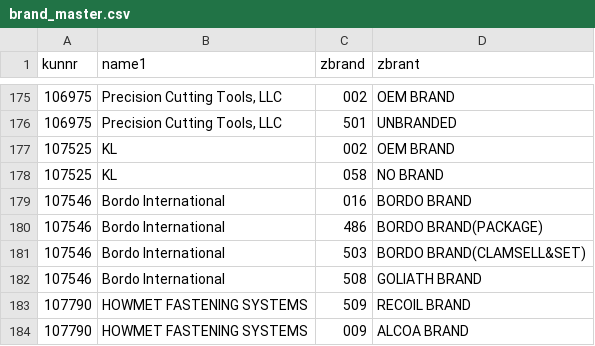
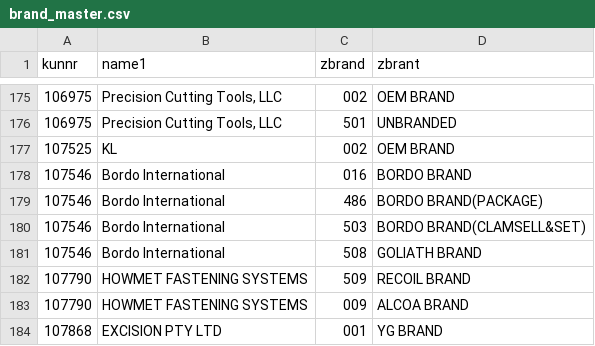
Before and after one commit to 2shuneedev-code/po2sap, a CSV file: masters/refs/brand_master.csv, drawn as a sheet; only a part is shown, gaps mark what is left out; the shorter side is filled out with more unchanged rows; the diff names each change by its address in the sheet, - before the commit and + after, or states it on an @@ line.

Commit message:
rules: 브랜드 마스터 — 전체 표
Brand Master 화면에서 저장했다. 일시: 2026-10-02 17:55
영향 범위: 전 고객의 ZBRAND 후보 (refs/brand_master.csv).

```diff
--- a/masters/refs/brand_master.csv
+++ b/masters/refs/brand_master.csv
-row 178: 107525 | KL | 058 | NO BRAND
```
